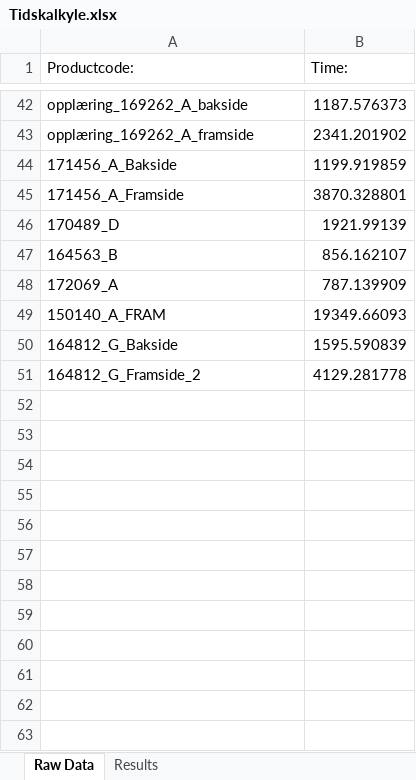
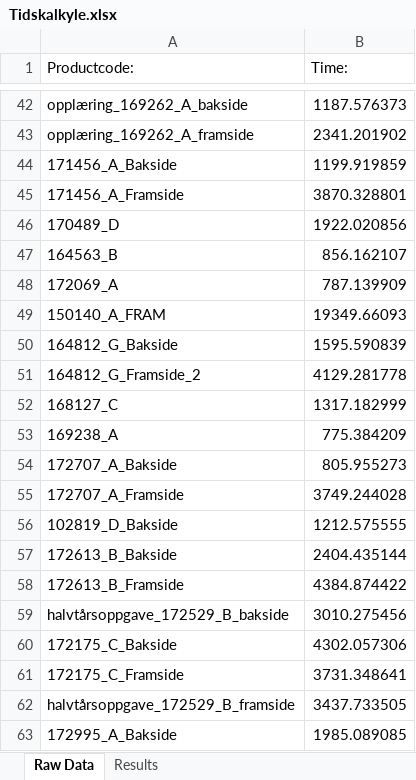
Before and after one commit to UniQueKakarot/Cuttingdata_kivy, an Excel workbook: moduler/toolmonitor_data/results/Tidskalkyle.xlsx, sheet Raw Data, drawn as a sheet; only a part is shown, gaps mark what is left out; values as stored, in another font and other column widths than the file's, no borders; the diff names each change by its address in the sheet, - before the commit and + after, or states it on an @@ line.

```diff
--- a/moduler/toolmonitor_data/results/Tidskalkyle.xlsx (sheet Raw Data)
+++ b/moduler/toolmonitor_data/results/Tidskalkyle.xlsx (sheet Raw Data)
-B46 (Time:): 1921.99139
+B46 (Time:): 1922.020856
+row 52: 168127_C | 1317.182999
+row 53: 169238_A | 775.384209
+row 54: 172707_A_Bakside | 805.955273
+row 55: 172707_A_Framside | 3749.244028
+row 56: 102819_D_Bakside | 1212.575555
+row 57: 172613_B_Bakside | 2404.435144
+row 58: 172613_B_Framside | 4384.874422
+row 59: halvtårsoppgave_172529_B_bakside | 3010.275456
+row 60: 172175_C_Bakside | 4302.057306
+row 61: 172175_C_Framside | 3731.348641
+row 62: halvtårsoppgave_172529_B_framside | 3437.733505
+row 63: 172995_A_Bakside | 1985.089085
```
Also changed, not shown: sheet Results, moduler/toolmonitor_data/results/RawDatabase.xlsx, 4 other files.
